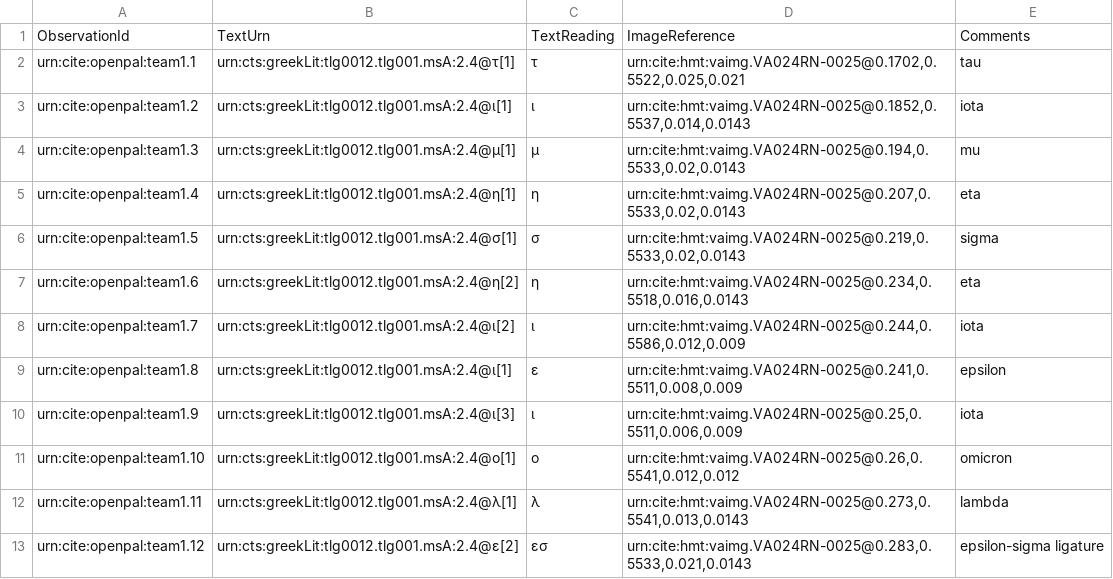
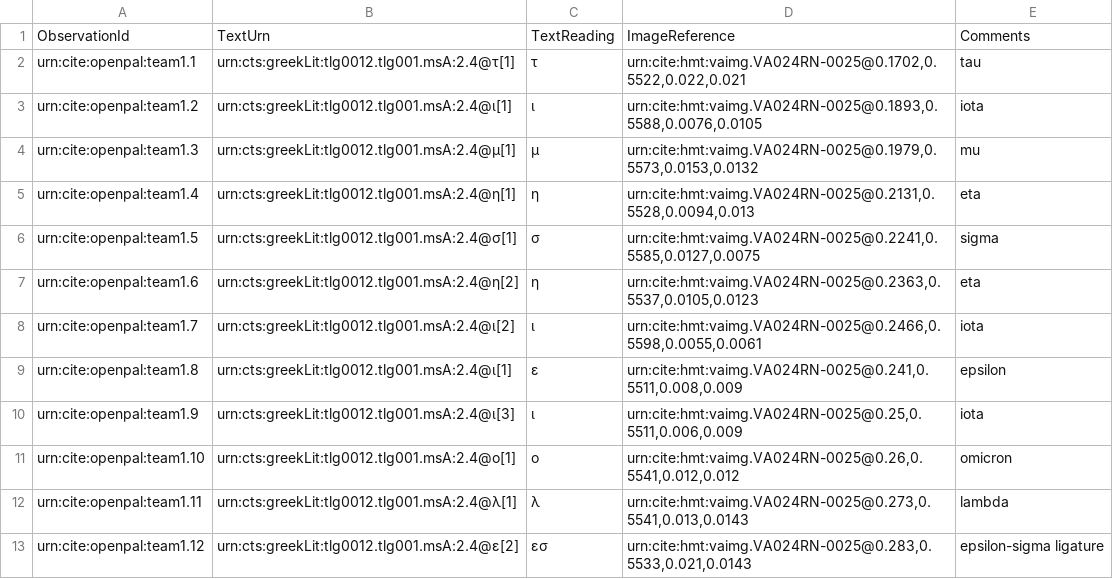
Before and after one commit to neelsmith/opdata, a CSV file: data/venetusA.csv, drawn as a sheet; only a part is shown.

Commit message:
Making more precise observations

```diff
--- a/data/venetusA.csv
+++ b/data/venetusA.csv
@@ -1,9 +1,9 @@
 ObservationId,TextUrn,TextReading,ImageReference,Comments
-urn:cite:openpal:team1.1,urn:cts:greekLit:tlg0012.tlg001.msA:2.4@τ[1],τ,"urn:cite:hmt:vaimg.VA024RN-0025@0.1702,0.5522,0.025,0.021",tau
-urn:cite:openpal:team1.2,urn:cts:greekLit:tlg0012.tlg001.msA:2.4@ι[1],ι,"urn:cite:hmt:vaimg.VA024RN-0025@0.1852,0.5537,0.014,0.0143",iota
-urn:cite:openpal:team1.3,urn:cts:greekLit:tlg0012.tlg001.msA:2.4@μ[1],μ,"urn:cite:hmt:vaimg.VA024RN-0025@0.194,0.5533,0.02,0.0143",mu
-urn:cite:openpal:team1.4,urn:cts:greekLit:tlg0012.tlg001.msA:2.4@η[1],η,"urn:cite:hmt:vaimg.VA024RN-0025@0.207,0.5533,0.02,0.0143",eta
-urn:cite:openpal:team1.5,urn:cts:greekLit:tlg0012.tlg001.msA:2.4@σ[1],σ,"urn:cite:hmt:vaimg.VA024RN-0025@0.219,0.5533,0.02,0.0143",sigma
-urn:cite:openpal:team1.6,urn:cts:greekLit:tlg0012.tlg001.msA:2.4@η[2],η,"urn:cite:hmt:vaimg.VA024RN-0025@0.234,0.5518,0.016,0.0143",eta
-urn:cite:openpal:team1.7,urn:cts:greekLit:tlg0012.tlg001.msA:2.4@ι[2],ι,"urn:cite:hmt:vaimg.VA024RN-0025@0.244,0.5586,0.012,0.009",iota
+urn:cite:openpal:team1.1,urn:cts:greekLit:tlg0012.tlg001.msA:2.4@τ[1],τ,"urn:cite:hmt:vaimg.VA024RN-0025@0.1702,0.5522,0.022,0.021",tau
+urn:cite:openpal:team1.2,urn:cts:greekLit:tlg0012.tlg001.msA:2.4@ι[1],ι,"urn:cite:hmt:vaimg.VA024RN-0025@0.1893,0.5588,0.0076,0.0105",iota
+urn:cite:openpal:team1.3,urn:cts:greekLit:tlg0012.tlg001.msA:2.4@μ[1],μ,"urn:cite:hmt:vaimg.VA024RN-0025@0.1979,0.5573,0.0153,0.0132",mu
+urn:cite:openpal:team1.4,urn:cts:greekLit:tlg0012.tlg001.msA:2.4@η[1],η,"urn:cite:hmt:vaimg.VA024RN-0025@0.2131,0.5528,0.0094,0.013",eta
+urn:cite:openpal:team1.5,urn:cts:greekLit:tlg0012.tlg001.msA:2.4@σ[1],σ,"urn:cite:hmt:vaimg.VA024RN-0025@0.2241,0.5585,0.0127,0.0075",sigma
+urn:cite:openpal:team1.6,urn:cts:greekLit:tlg0012.tlg001.msA:2.4@η[2],η,"urn:cite:hmt:vaimg.VA024RN-0025@0.2363,0.5537,0.0105,0.0123",eta
+urn:cite:openpal:team1.7,urn:cts:greekLit:tlg0012.tlg001.msA:2.4@ι[2],ι,"urn:cite:hmt:vaimg.VA024RN-0025@0.2466,0.5598,0.0055,0.0061",iota
 urn:cite:openpal:team1.8,urn:cts:greekLit:tlg0012.tlg001.msA:2.4@ι[1],ε,"urn:cite:hmt:vaimg.VA024RN-0025@0.241,0.5511,0.008,0.009",epsilon
```
